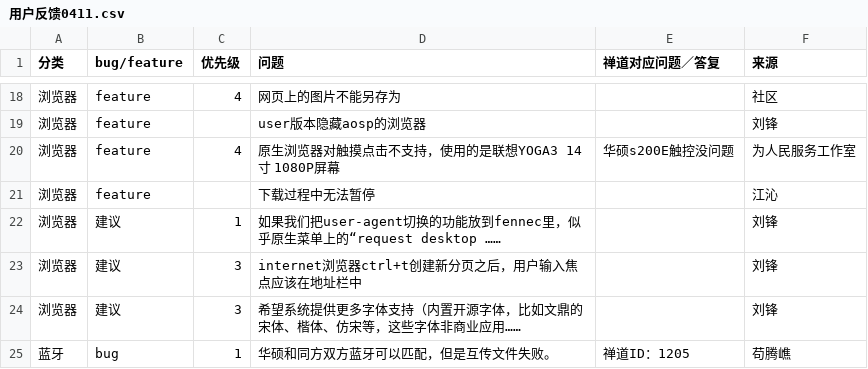
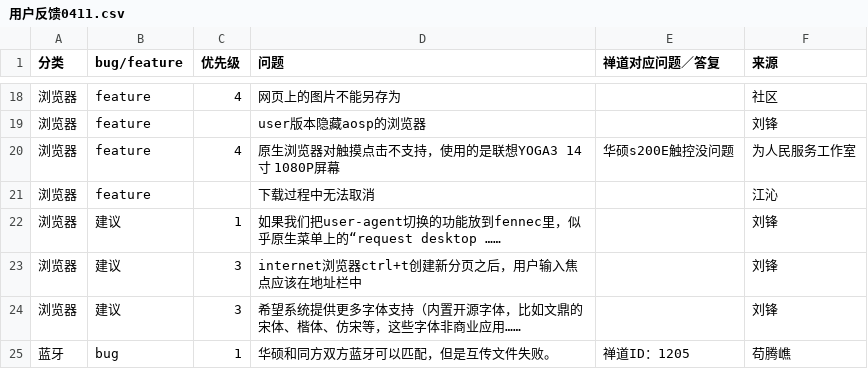
Before and after one commit to openthos/community-analysis, a CSV file: userquestion/用户反馈0411.csv, drawn as a sheet; only a part is shown, gaps mark what is left out; the diff names each change by its address in the sheet, - before the commit and + after, or states it on an @@ line.

Commit message:
Update 用户反馈0411.csv

```diff
--- a/userquestion/用户反馈0411.csv
+++ b/userquestion/用户反馈0411.csv
-D21 (问题): 下载过程中无法暂停
+D21 (问题): 下载过程中无法取消
```
